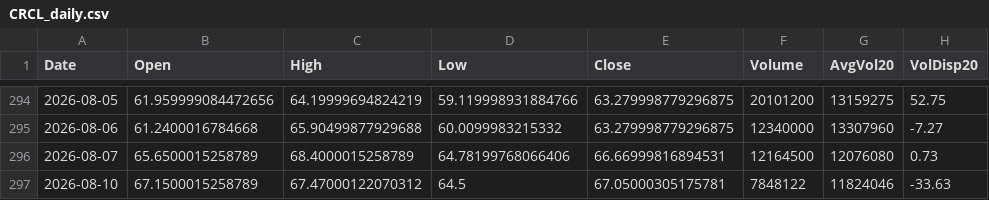
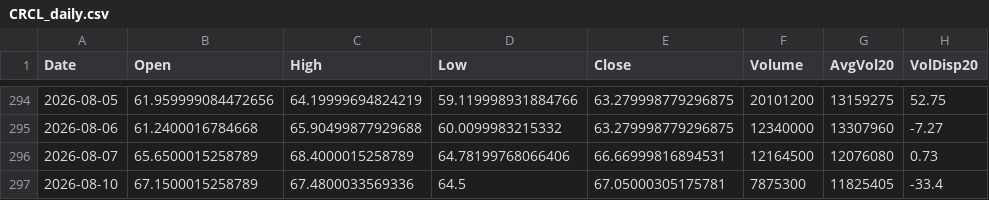
Before and after one commit to Junwoo-Genius/market-snapshot, a CSV file: public/csv/CRCL_daily.csv, drawn as a sheet; only a part is shown, gaps mark what is left out; the diff names each change by its address in the sheet, - before the commit and + after, or states it on an @@ line.

```diff
--- a/public/csv/CRCL_daily.csv
+++ b/public/csv/CRCL_daily.csv
-C297 (High): 67.47000122070312
+C297 (High): 67.4800033569336
-F297 (Volume): 7848122
+F297 (Volume): 7875300
-G297 (AvgVol20): 11824046
+G297 (AvgVol20): 11825405
-H297 (VolDisp20): -33.63
+H297 (VolDisp20): -33.4
```
Also changed, not shown: public/csv/ASTS_daily.csv, public/csv/BE_daily.csv, 26 other files.
